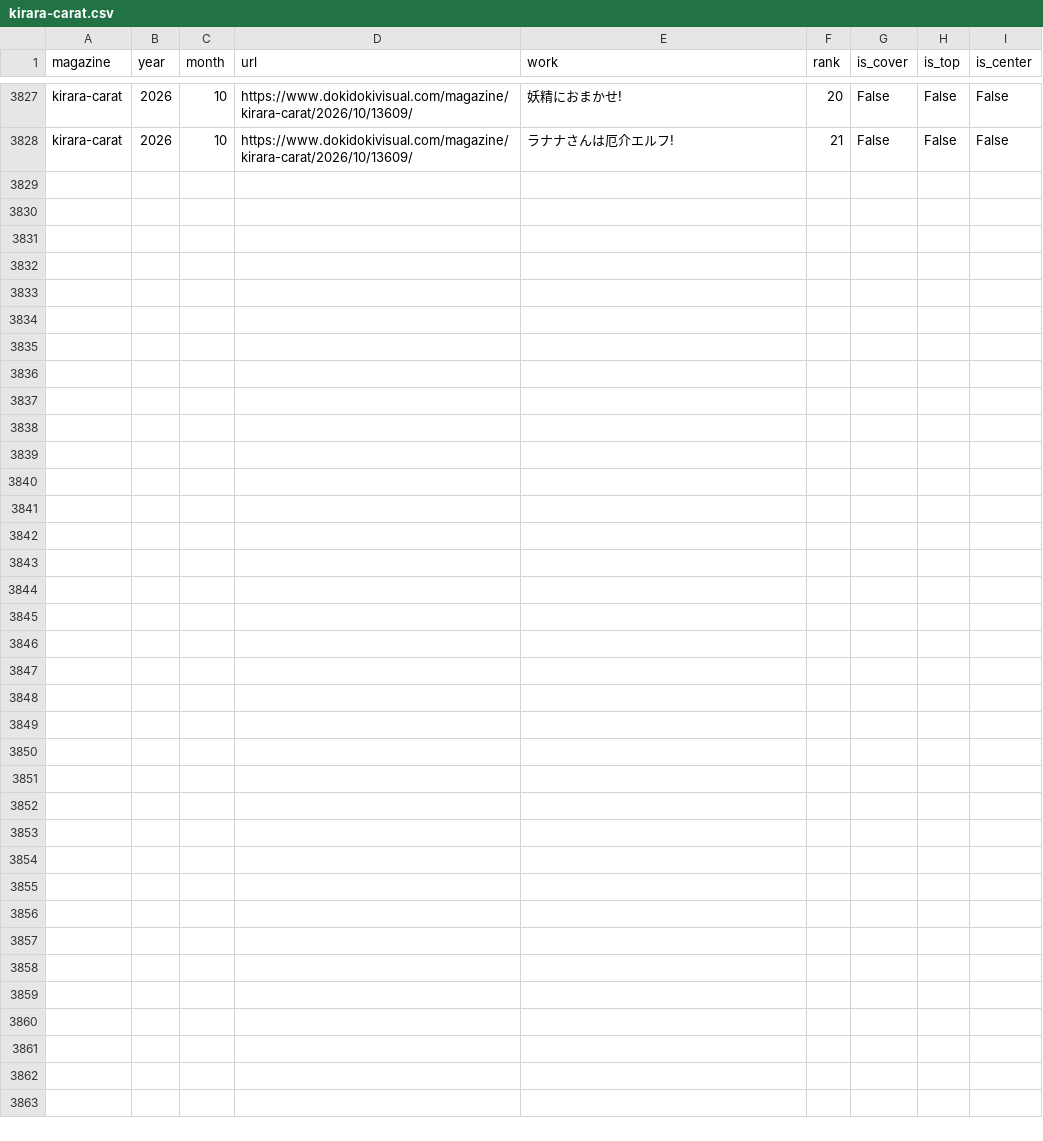
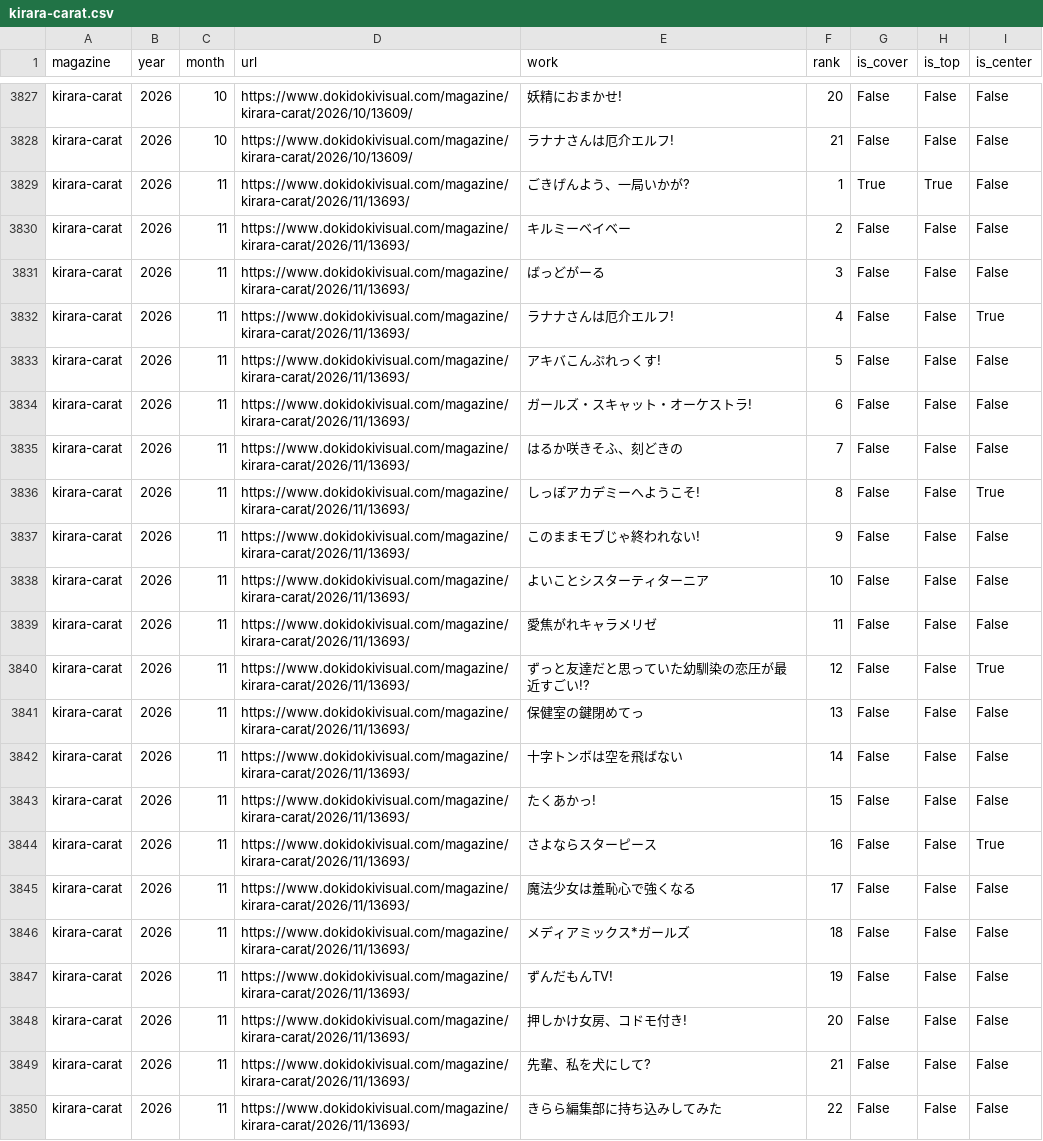
Before and after one commit to tyabannotami/kirara-stats, a CSV file: data/raw/kirara-carat.csv, drawn as a sheet; only a part is shown, gaps mark what is left out.

```diff
--- a/data/raw/kirara-carat.csv
+++ b/data/raw/kirara-carat.csv
@@ -3828 +3828,23 @@ kirara-carat,2026,10,https://www.dokidokivisual.com/magazine/kirara-carat/2026/1
 kirara-carat,2026,10,https://www.dokidokivisual.com/magazine/kirara-carat/2026/10/13609/,ラナナさんは厄介エルフ!,21,False,False,False
+kirara-carat,2026,11,https://www.dokidokivisual.com/magazine/kirara-carat/2026/11/13693/,ごきげんよう、一局いかが?,1,True,True,False
+kirara-carat,2026,11,https://www.dokidokivisual.com/magazine/kirara-carat/2026/11/13693/,キルミーベイベー,2,False,False,False
+kirara-carat,2026,11,https://www.dokidokivisual.com/magazine/kirara-carat/2026/11/13693/,ばっどがーる,3,False,False,False
+kirara-carat,2026,11,https://www.dokidokivisual.com/magazine/kirara-carat/2026/11/13693/,ラナナさんは厄介エルフ!,4,False,False,True
+kirara-carat,2026,11,https://www.dokidokivisual.com/magazine/kirara-carat/2026/11/13693/,アキバこんぷれっくす!,5,False,False,False
+kirara-carat,2026,11,https://www.dokidokivisual.com/magazine/kirara-carat/2026/11/13693/,ガールズ・スキャット・オーケストラ!,6,False,False,False
+kirara-carat,2026,11,https://www.dokidokivisual.com/magazine/kirara-carat/2026/11/13693/,はるか咲きそふ、刻どきの,7,False,False,False
+kirara-carat,2026,11,https://www.dokidokivisual.com/magazine/kirara-carat/2026/11/13693/,しっぽアカデミーへようこそ!,8,False,False,True
+kirara-carat,2026,11,https://www.dokidokivisual.com/magazine/kirara-carat/2026/11/13693/,このままモブじゃ終われない!,9,False,False,False
+kirara-carat,2026,11,https://www.dokidokivisual.com/magazine/kirara-carat/2026/11/13693/,よいことシスターティターニア,10,False,False,False
+kirara-carat,2026,11,https://www.dokidokivisual.com/magazine/kirara-carat/2026/11/13693/,愛焦がれキャラメリゼ,11,False,False,False
+kirara-carat,2026,11,https://www.dokidokivisual.com/magazine/kirara-carat/2026/11/13693/,ずっと友達だと思っていた幼馴染の恋圧が最近すごい!?,12,False,False,True
+kirara-carat,2026,11,https://www.dokidokivisual.com/magazine/kirara-carat/2026/11/13693/,保健室の鍵閉めてっ,13,False,False,False
+kirara-carat,2026,11,https://www.dokidokivisual.com/magazine/kirara-carat/2026/11/13693/,十字トンボは空を飛ばない,14,False,False,False
+kirara-carat,2026,11,https://www.dokidokivisual.com/magazine/kirara-carat/2026/11/13693/,たくあかっ!,15,False,False,False
+kirara-carat,2026,11,https://www.dokidokivisual.com/magazine/kirara-carat/2026/11/13693/,さよならスターピース,16,False,False,True
+kirara-carat,2026,11,https://www.dokidokivisual.com/magazine/kirara-carat/2026/11/13693/,魔法少女は羞恥心で強くなる,17,False,False,False
+kirara-carat,2026,11,https://www.dokidokivisual.com/magazine/kirara-carat/2026/11/13693/,メディアミックス*ガールズ,18,False,False,False
+kirara-carat,2026,11,https://www.dokidokivisual.com/magazine/kirara-carat/2026/11/13693/,ずんだもんTV!,19,False,False,False
+kirara-carat,2026,11,https://www.dokidokivisual.com/magazine/kirara-carat/2026/11/13693/,押しかけ女房、コドモ付き!,20,False,False,False
+kirara-carat,2026,11,https://www.dokidokivisual.com/magazine/kirara-carat/2026/11/13693/,先輩、私を犬にして?,21,False,False,False
+kirara-carat,2026,11,https://www.dokidokivisual.com/magazine/kirara-carat/2026/11/13693/,きらら編集部に持ち込みしてみた,22,False,False,False
```
Also changed, not shown: tools/kirara_issue_urls.csv, 1 other file.
